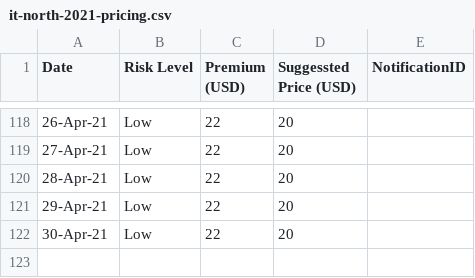
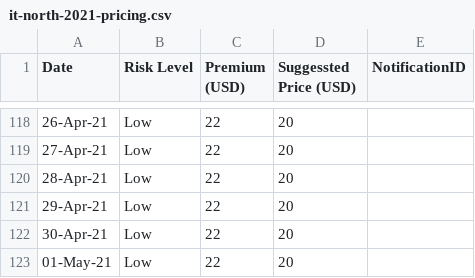
Before and after one commit to earling/it-north, a CSV file: it-north-2021-pricing.csv, drawn as a sheet; only a part is shown, gaps mark what is left out.

Commit message:
01-May-21 added

```diff
--- a/it-north-2021-pricing.csv
+++ b/it-north-2021-pricing.csv
@@ -122 +122,2 @@
 30-Apr-21,Low,22,20,
+01-May-21,Low,22,20,
```
